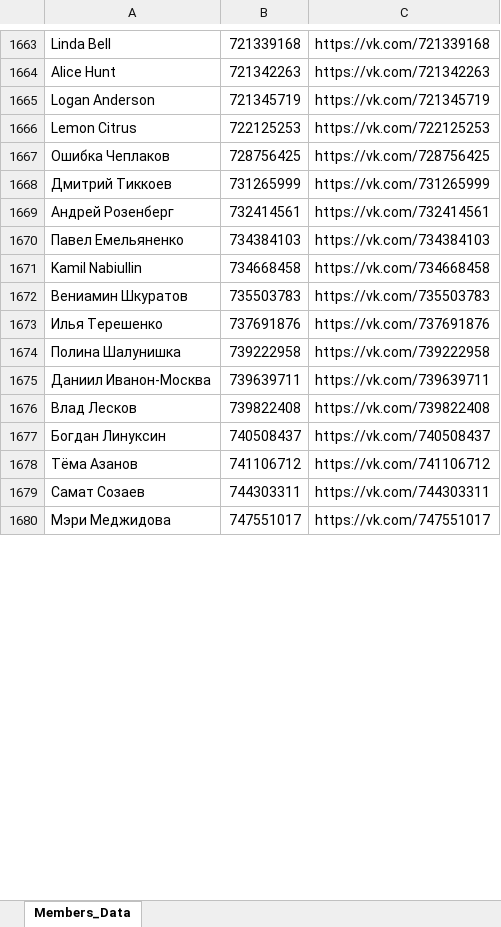
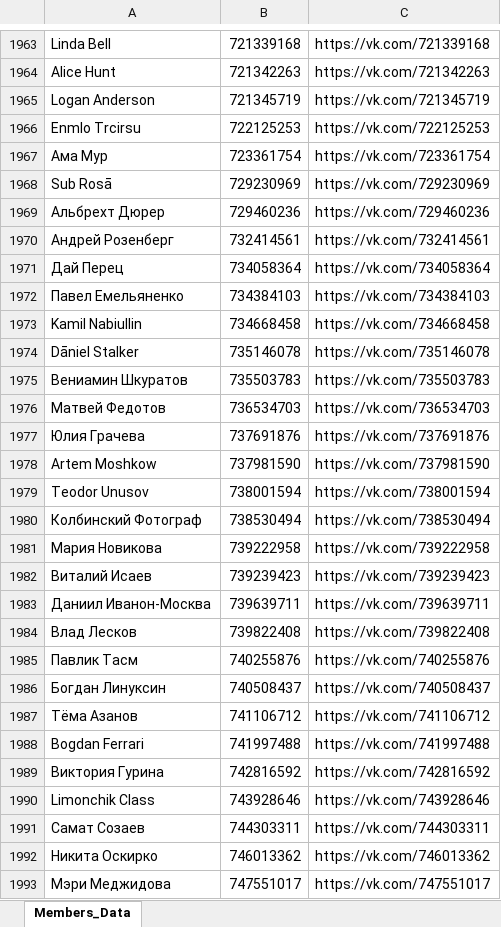
Before and after one commit to BeZd4r/Member_list_vk, an Excel workbook: New_tables/Table_diarywebvdv.xlsx, sheet Members_Data, drawn as a sheet; only a part is shown, gaps mark what is left out; values as stored, in another font and other column widths than the file's, no borders; removed rows and columns are numbered as before the commit, all else as after; the diff covers the shown part only; the diff names each change by its address in the sheet, - before the commit and + after, or states it on an @@ line.

```diff
--- a/New_tables/Table_diarywebvdv.xlsx (sheet Members_Data)
+++ b/New_tables/Table_diarywebvdv.xlsx (sheet Members_Data)
-A1966: Lemon Citrus
+A1966: Enmlo Trcirsu
-row 1667: Ошибка Чеплаков | 728756425 | https://vk.com/728756425
-row 1668: Дмитрий Тиккоев | 731265999 | https://vk.com/731265999
+row 1967: Ама Мур | 723361754 | https://vk.com/723361754
+row 1968: Sub Rosā | 729230969 | https://vk.com/729230969
+row 1969: Альбрехт Дюрер | 729460236 | https://vk.com/729460236
+row 1971: Дай Перец | 734058364 | https://vk.com/734058364
+row 1974: Dāniel Stalker | 735146078 | https://vk.com/735146078
+row 1976: Матвей Федотов | 736534703 | https://vk.com/736534703
-A1977: Илья Терешенко
+A1977: Юлия Грачева
+row 1978: Artem Moshkow | 737981590 | https://vk.com/737981590
+row 1979: Teodor Unusov | 738001594 | https://vk.com/738001594
+row 1980: Колбинский Фотограф | 738530494 | https://vk.com/738530494
-A1981: Полина Шалунишка
+A1981: Мария Новикова
+row 1982: Виталий Исаев | 739239423 | https://vk.com/739239423
+row 1985: Павлик Тасм | 740255876 | https://vk.com/740255876
+row 1988: Bogdan Ferrari | 741997488 | https://vk.com/741997488
+row 1989: Виктория Гурина | 742816592 | https://vk.com/742816592
+row 1990: Limonchik Class | 743928646 | https://vk.com/743928646
+row 1992: Никита Оскирко | 746013362 | https://vk.com/746013362
```
Also changed, not shown: 332 added rows, 25 removed rows and 49 edited cells elsewhere in this sheet, New_tables/Table_uchiton.xlsx, 8 other files.
